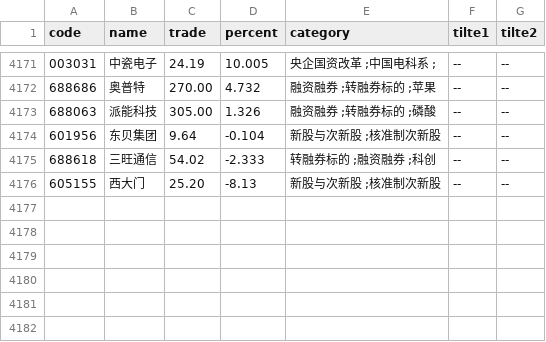
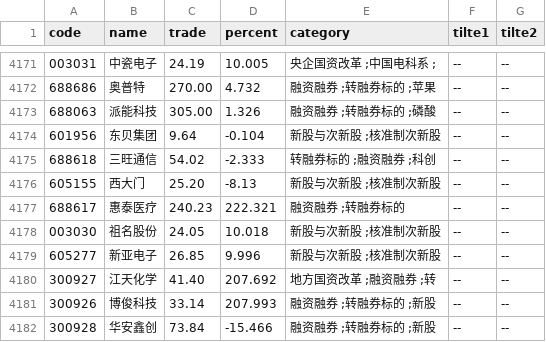
Before and after one commit to johnsonhongyi/pyQuant, a CSV file: stock/JohnsonUtil/wencai/wencai.csv, drawn as a sheet; only a part is shown, gaps mark what is left out.

```diff
--- a/stock/JohnsonUtil/wencai/wencai.csv
+++ b/stock/JohnsonUtil/wencai/wencai.csv
@@ -4210 +4210,7 @@ code,name,trade,percent,category,tilte1,tilte2
 605155,西大门,25.20,-8.13,新股与次新股 ;核准制次新股 ,--,--
+688617,惠泰医疗,240.23,222.321,融资融券 ;转融券标的,--,--
+003030,祖名股份,24.05,10.018,新股与次新股 ;核准制次新股,--,--
+605277,新亚电子,26.85,9.996,新股与次新股 ;核准制次新股,--,--
+300927,江天化学,41.40,207.692,地方国资改革 ;融资融券 ;转,--,--
+300926,博俊科技,33.14,207.993,融资融券 ;转融券标的 ;新股,--,--
+300928,华安鑫创,73.84,-15.466,融资融券 ;转融券标的 ;新股,--,--
```
Also changed, not shown: 5 other files.
